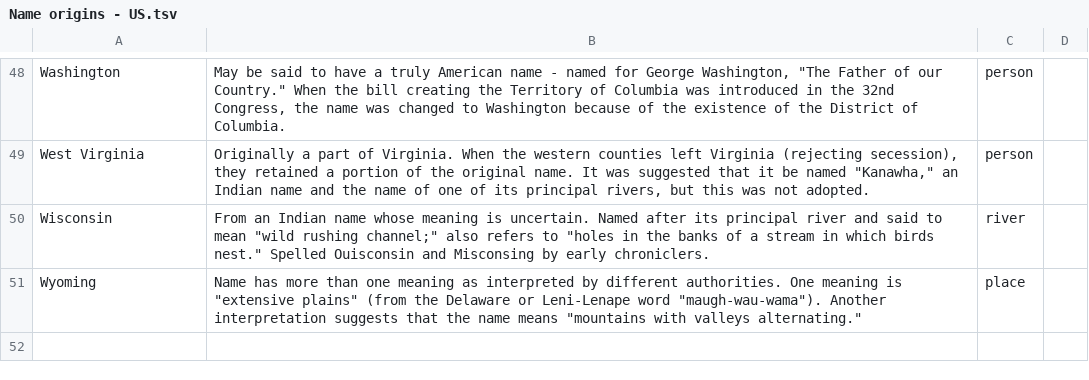
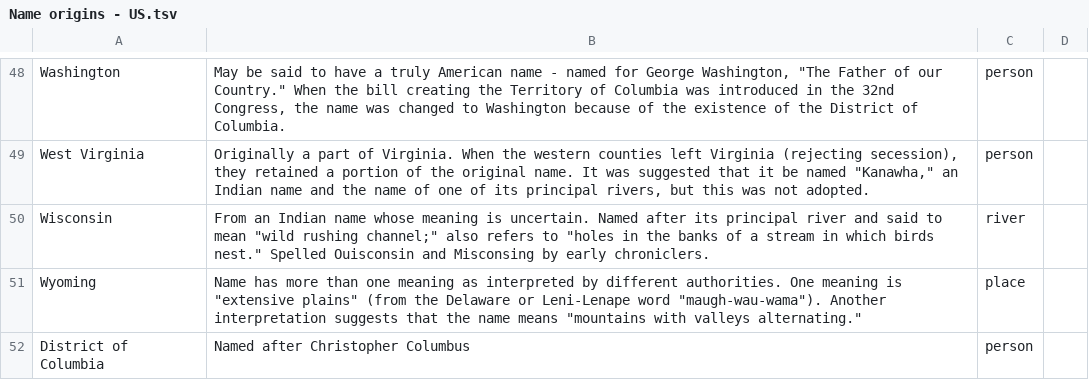
Before and after one commit to qscgy/visualizations, a TSV file: region-names/Name origins - US.tsv, drawn as a sheet; only a part is shown, gaps mark what is left out; the diff names each change by its address in the sheet, - before the commit and + after, or states it on an @@ line.

Commit message:
more data

```diff
--- a/region-names/Name origins - US.tsv
+++ b/region-names/Name origins - US.tsv
+row 52: District of Columbia | Named after Christopher Columbus | person
```
Also changed, not shown: 3 other files.
